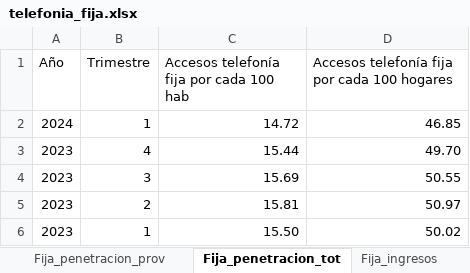
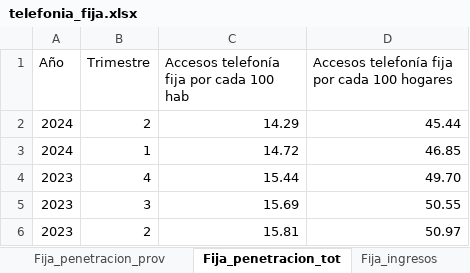
Before and after one commit to The-greenpanter/segundo_Proyecto_Individual, an Excel workbook: data/telefonia_fija.xlsx, sheet Fija_penetracion_tot, drawn as a sheet; only a part is shown; the shorter side is filled out with more unchanged rows; values as stored, in another font and other column widths than the file's, no borders; the diff names each change by its address in the sheet, - before the commit and + after, or states it on an @@ line.

```diff
--- a/data/telefonia_fija.xlsx (sheet Fija_penetracion_tot)
+++ b/data/telefonia_fija.xlsx (sheet Fija_penetracion_tot)
+row 2: 2024 | 2 | 14.29 | 45.44
```
Also changed, not shown: sheet Fija_prov_tipo, sheet Fija_penetracion_prov, sheet Fija_accesos_tot, sheet Fija_ingresos, data/Portabilidad.xlsx, data/Telefonia_movil.xlsx, 23 other files.
